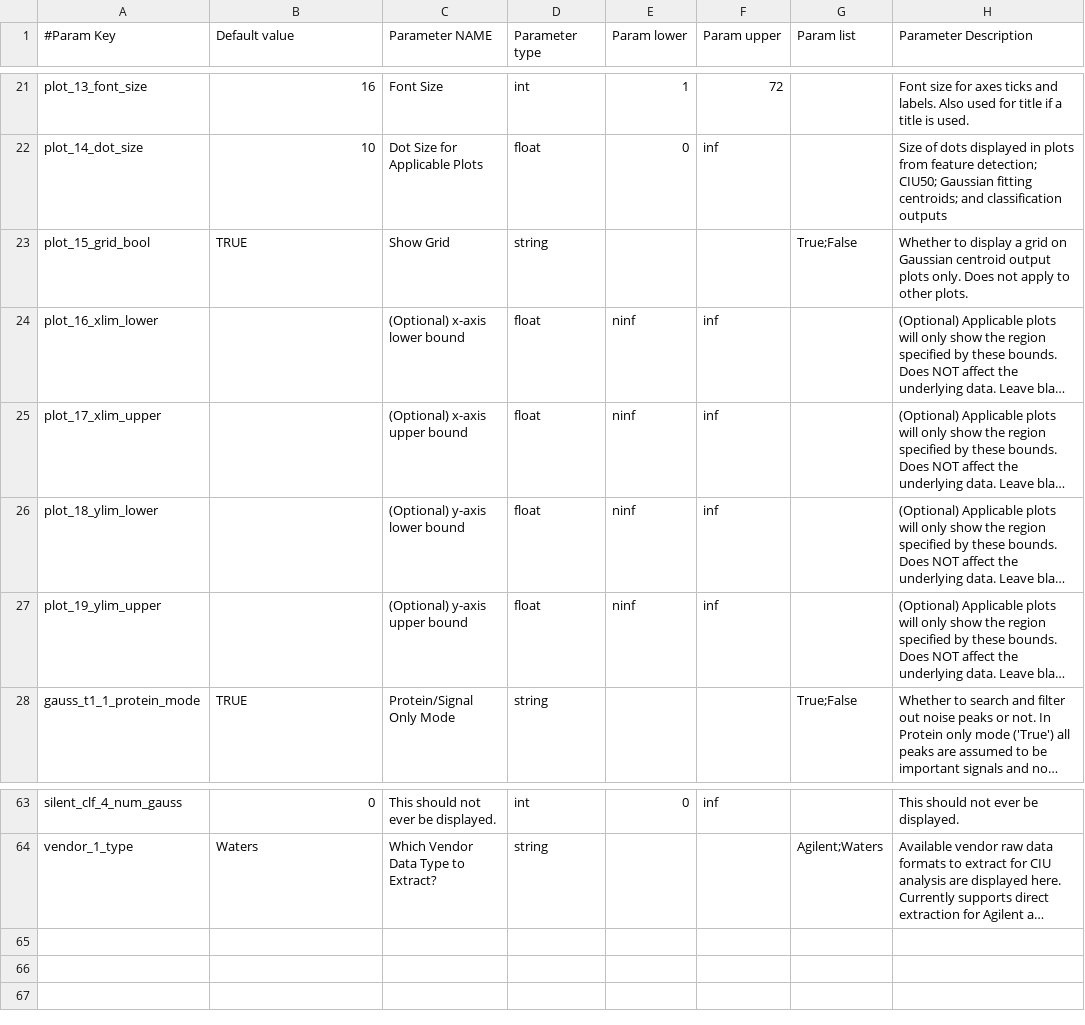
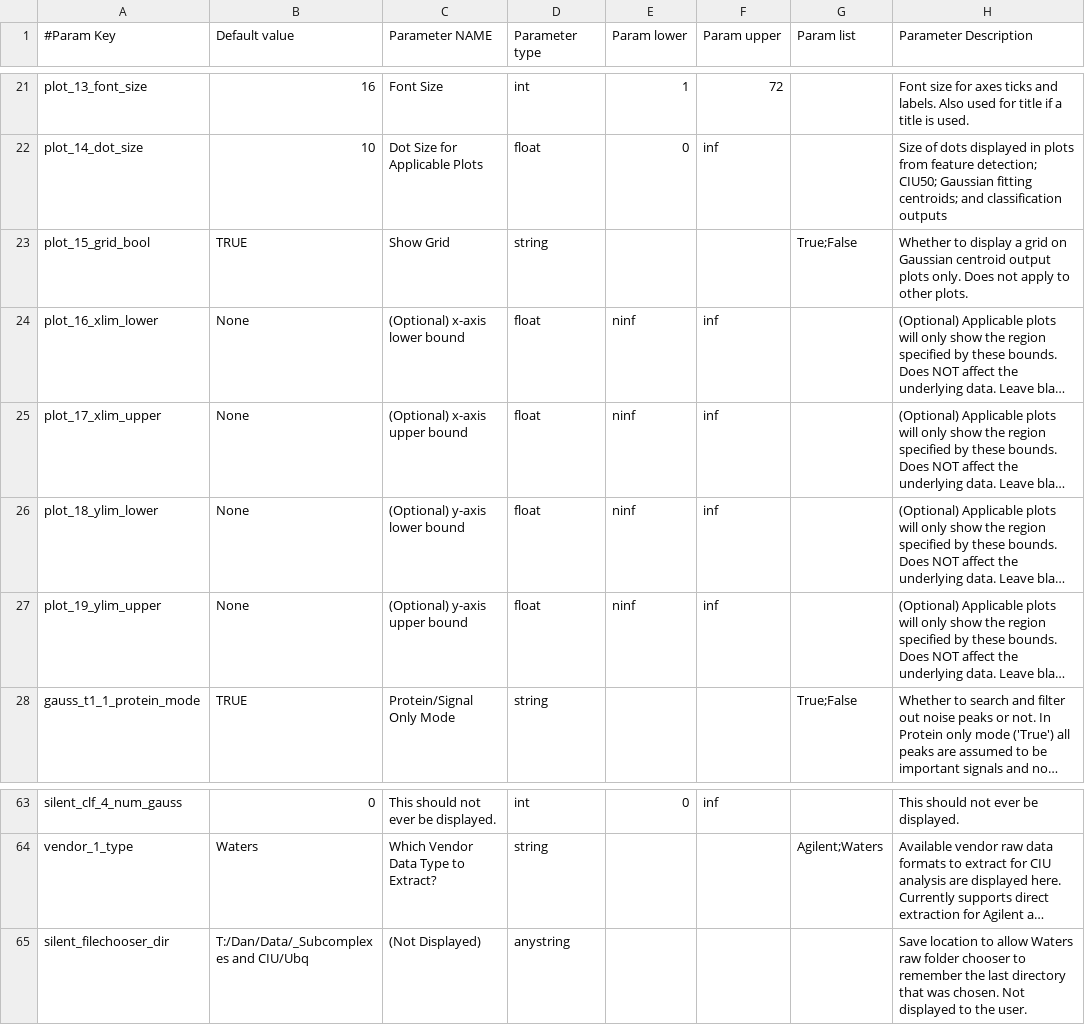
Before and after one commit to dpolasky/ciusuite2, a CSV file: CIU2_param_info.csv, drawn as a sheet; only a part is shown, gaps mark what is left out; long unchanged cells end in …; the diff names each change by its address in the sheet, - before the commit and + after, or states it on an @@ line.

```diff
--- a/CIU2_param_info.csv
+++ b/CIU2_param_info.csv
-B24:B27 (Default value): (empty)
+B24:B27 (Default value): None
+row 65: silent_filechooser_dir | T:/Dan/Data/_Subcomplexes and CIU/Ubq | (Not Displayed) | anystring |  |  |  | Save location to allow Waters raw folder chooser to remember the last directory that was chosen. Not displayed to the user.
```
Also changed, not shown: 3 other files.
